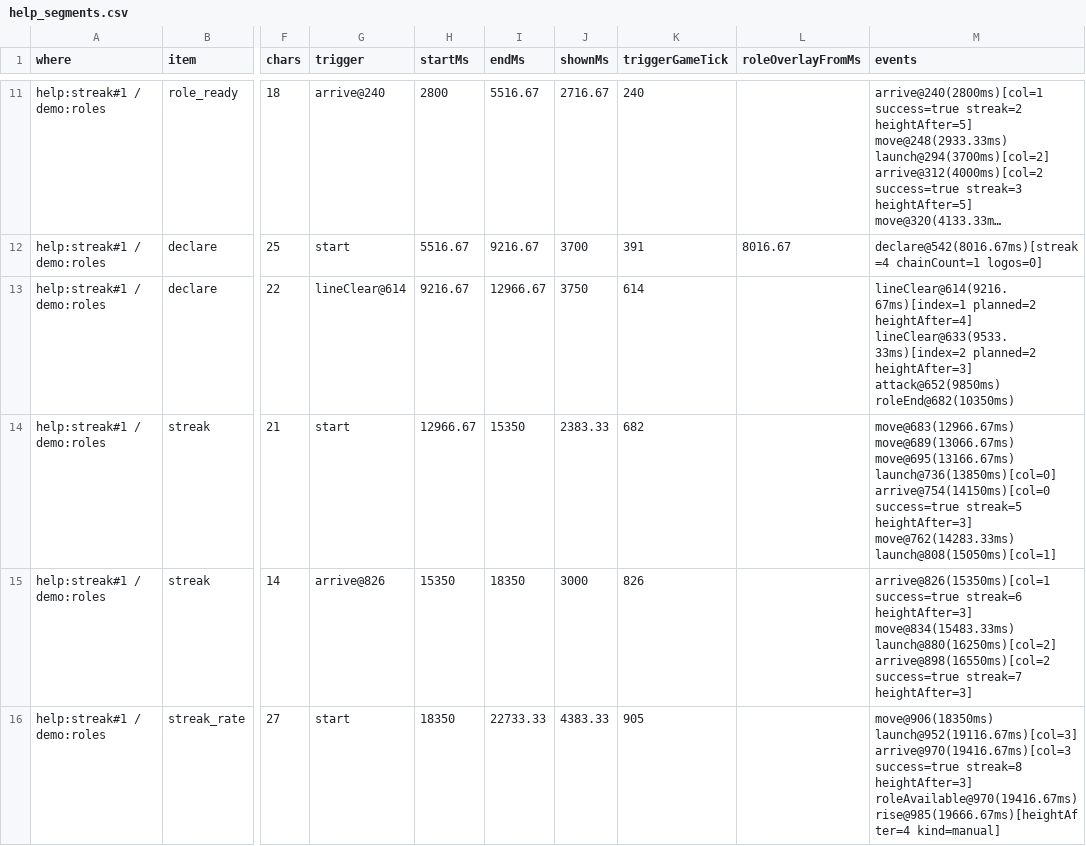
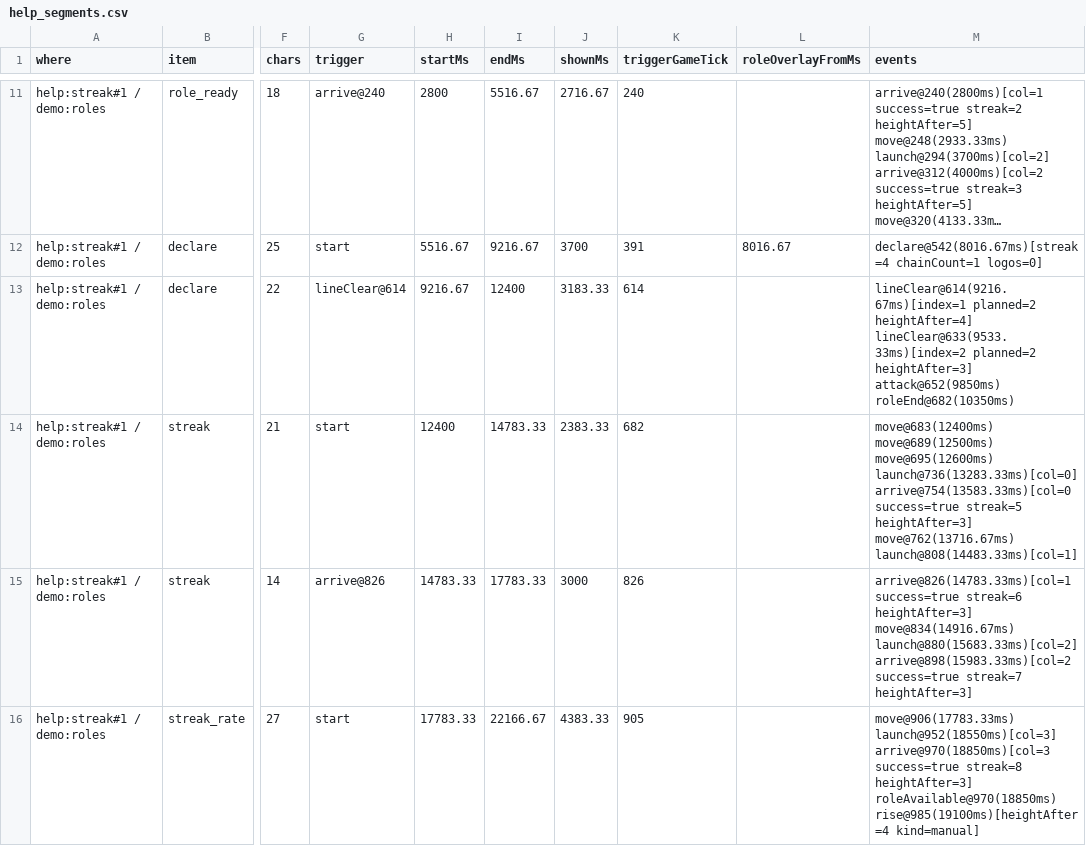
Before and after one commit to kotarogg/palamedes2_stylegame_making, a CSV file: palamedes2-like/docs/v320f06/measure/help_segments.csv, drawn as a sheet; only a part is shown, gaps mark what is left out; long unchanged cells end in …; the diff covers the shown part only; the diff names each change by its address in the sheet, - before the commit and + after, or states it on an @@ line.

```diff
--- a/palamedes2-like/docs/v320f06/measure/help_segments.csv
+++ b/palamedes2-like/docs/v320f06/measure/help_segments.csv
-I13 (endMs): 12966.67
+I13 (endMs): 12400
-J13 (shownMs): 3750
+J13 (shownMs): 3183.33
-H14 (startMs): 12966.67
+H14 (startMs): 12400
-I14 (endMs): 15350
+I14 (endMs): 14783.33
-M14 (events): move@683(12966.67ms) move@689(13066.67ms) move@695(13166.67ms) launch@736(13850ms)[col=0] arrive@754(14150ms)[col=0 success=true streak=5 heightAfter=3] move@762(14283.33ms) launch@808(15050ms)[col=1]
+M14 (events): move@683(12400ms) move@689(12500ms) move@695(12600ms) launch@736(13283.33ms)[col=0] arrive@754(13583.33ms)[col=0 success=true streak=5 heightAfter=3] move@762(13716.67ms) launch@808(14483.33ms)[col=1]
-H15 (startMs): 15350
+H15 (startMs): 14783.33
-I15 (endMs): 18350
+I15 (endMs): 17783.33
-M15 (events): arrive@826(15350ms)[col=1 success=true streak=6 heightAfter=3] move@834(15483.33ms) launch@880(16250ms)[col=2] arrive@898(16550ms)[col=2 success=true streak=7…
+M15 (events): arrive@826(14783.33ms)[col=1 success=true streak=6 heightAfter=3] move@834(14916.67ms) launch@880(15683.33ms)[col=2] arrive@898(15983.33ms)[col=2 success=true streak=7…
-H16 (startMs): 18350
+H16 (startMs): 17783.33
-I16 (endMs): 22733.33
+I16 (endMs): 22166.67
-M16 (events): move@906(18350ms) launch@952(19116.67ms)[col=3] arrive@970(19416.67ms)[col=3 success=true streak=8 heightAfter=3] roleAvailable@970(19416.67ms) rise@985(19666.67ms)[heightAfter=4 kind=manual]
+M16 (events): move@906(17783.33ms) launch@952(18550ms)[col=3] arrive@970(18850ms)[col=3 success=true streak=8 heightAfter=3] roleAvailable@970(18850ms) rise@985(19100ms)[heightAfter=4 kind=manual]
```
Also changed, not shown: 21 edited cells elsewhere in this file, palamedes2-like/docs/v320f06/measure/help_items.csv, 6 other files.
